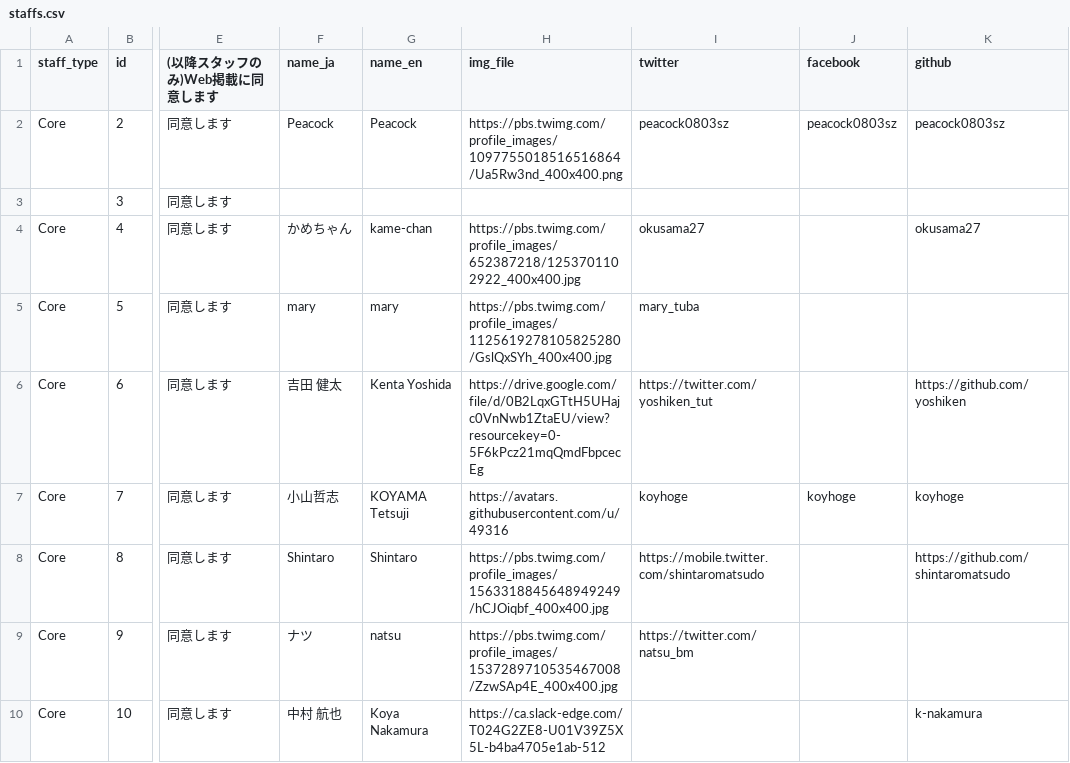
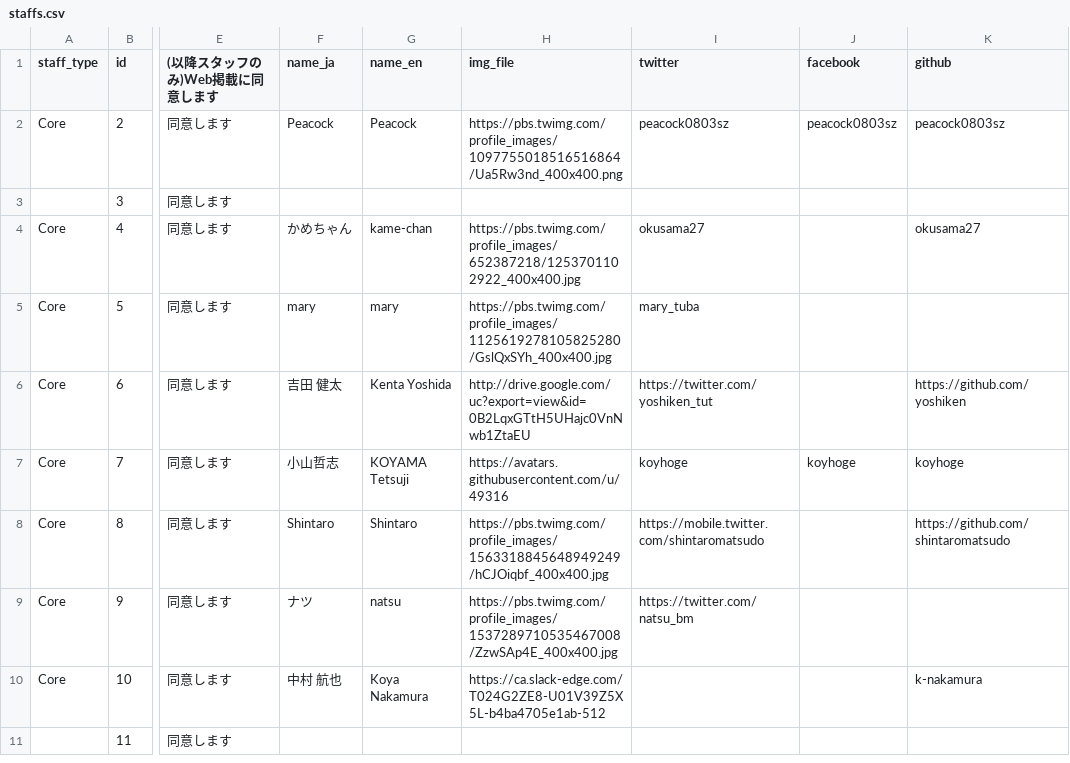
Before and after one commit to pyconjp/pycon.jp.2022, a CSV file: content/staffs.csv, drawn as a sheet; only a part is shown, gaps mark what is left out; the shorter side is filled out with more unchanged rows; the diff names each change by its address in the sheet, - before the commit and + after, or states it on an @@ line.

Commit message:
yoshikenさんの写真をgoogle driveからとれるように書き換え

```diff
--- a/content/staffs.csv
+++ b/content/staffs.csv
-H6 (img_file): https://drive.google.com/file/d/0B2LqxGTtH5UHajc0VnNwb1ZtaEU/view?resourcekey=0-5F6kPcz21mqQmdFbpcecEg
+H6 (img_file): http://drive.google.com/uc?export=view&id=0B2LqxGTtH5UHajc0VnNwb1ZtaEU
```
